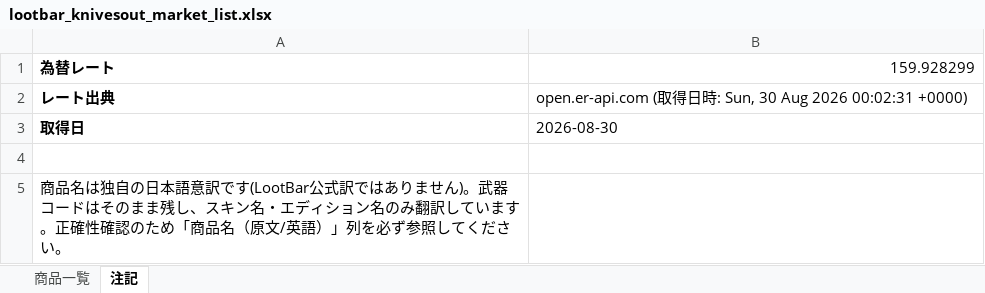
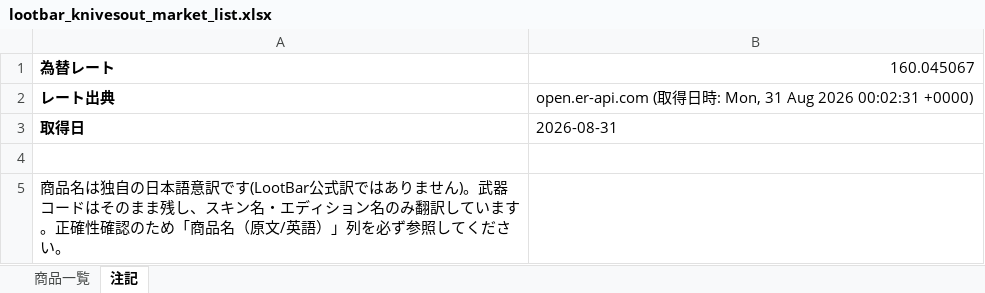
Before and after one commit to oF7QurrcC8tHwu6hgLtGggpqIwvH6ALKRY6gKaq/xS3-ZFWBFEJyC2Y3M6fwl-w9i7SrqNUNj36QwVV, an Excel workbook: output/lootbar_knivesout_market_list.xlsx, sheet 注記, drawn as a sheet; values as stored, in another font and other column widths than the file's, no borders; the diff names each change by its address in the sheet, - before the commit and + after, or states it on an @@ line.

```diff
--- a/output/lootbar_knivesout_market_list.xlsx (sheet 注記)
+++ b/output/lootbar_knivesout_market_list.xlsx (sheet 注記)
-B1: 159.928299
+B1: 160.045067
-B2: …時: Sun, 30 Aug 2026…
+B2: …時: Mon, 31 Aug 2026…
-B3: 2026-08-30
+B3: 2026-08-31
```
Also changed, not shown: sheet 商品一覧, 2 other files.
